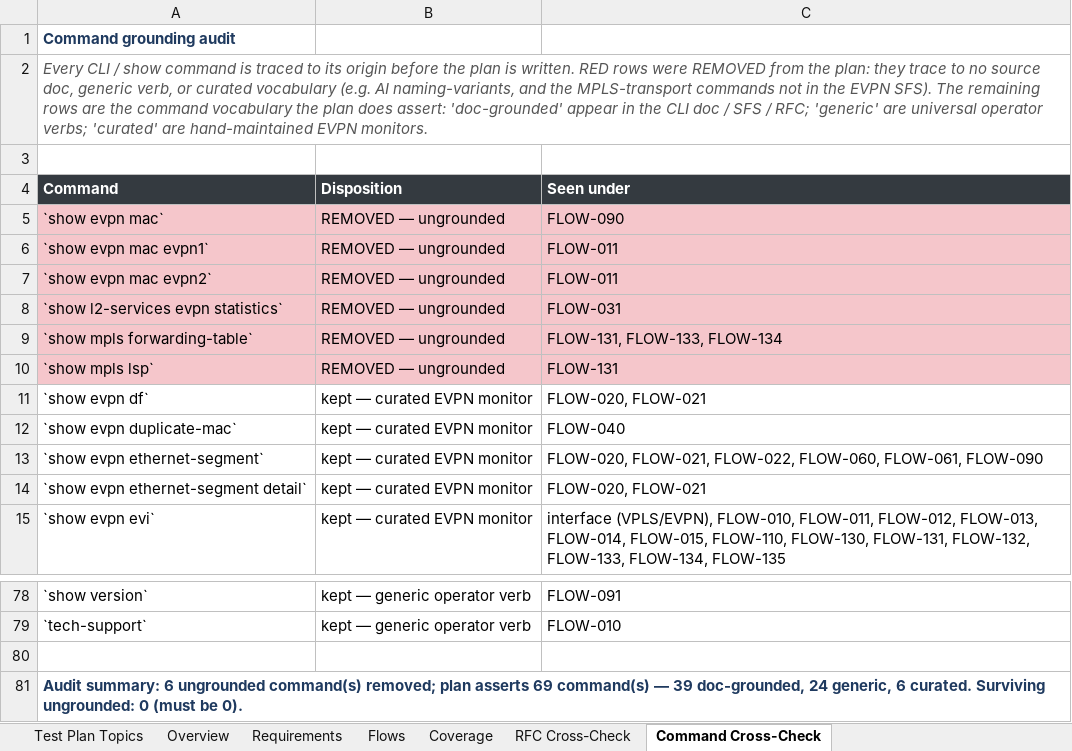
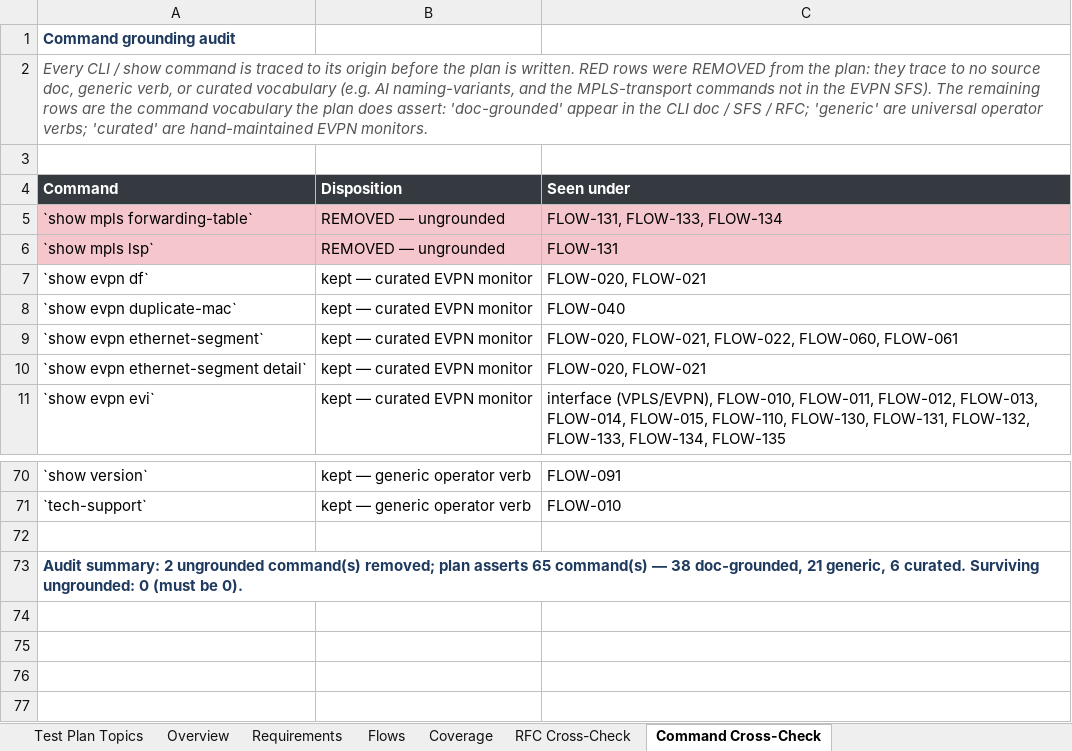
Before and after one commit to deadpoolcode1/exawer_ate, an Excel workbook: plans/EVPN_test_plan_with_RFCs.xlsx, sheet Command Cross-Check, drawn as a sheet; only a part is shown, gaps mark what is left out; values as stored, in another font and other column widths than the file's, no borders; removed rows and columns are numbered as before the commit, all else as after; the diff covers the shown part only; the diff names each change by its address in the sheet, - before the commit and + after, or states it on an @@ line.

Commit message:
Eyal respin follow-up: slim repeated flow bodies; revert scale-number edits
Two fixes on review feedback:

- Flow duplication: category overlays (Packet validation, Feature
  interaction, On-the-fly, Scale, …) re-emitted the base flow.action and
  flow.verify verbatim and only appended their delta, so a flow's 2nd/3rd
  appearance was a near-copy of the first. Continuation-slimming now covers
  the Action and Verify blocks too (not just Setup) via a shared _slim_block
  helper — continuation rows carry a one-line "as in the first case"
  reference plus only the category-specific steps.

- Scale numbers: the reviewer asked WHERE 64K MACs / 32 EVIs / 16 ESs come
  from, not to change them. Revert FLOW-080 and the Scale category overlay
  to the original wording. (For the record: 64K tracks the documented
  mac-limit default of 65520; the EVI/ES counts have no SFS/CLI source and
  remain placeholders to confirm against the platform datasheet.)

Regression green (184 passed, golden IR clean). Deliverable regenerated.

```diff
--- a/plans/EVPN_test_plan_with_RFCs.xlsx (sheet Command Cross-Check)
+++ b/plans/EVPN_test_plan_with_RFCs.xlsx (sheet Command Cross-Check)
-row 5: `show evpn mac` | REMOVED — ungrounded | FLOW-090
-row 6: `show evpn mac evpn1` | REMOVED — ungrounded | FLOW-011
-row 7: `show evpn mac evpn2` | REMOVED — ungrounded | FLOW-011
-row 8: `show l2-services evpn statistics` | REMOVED — ungrounded | FLOW-031
-C9 (Seen under): …FLOW-022, FLOW-060, FLOW-061, FLOW-090
+C9 (Seen under): …FLOW-022, FLOW-060, FLOW-061
-A73 (Command): Audit summary: 6 ungrounded command(s) removed; plan asserts 69 command(s) — 39 doc-grounded, 24 generic, 6…
+A73 (Command): Audit summary: 2 ungrounded command(s) removed; plan asserts 65 command(s) — 38 doc-grounded, 21 generic, 6…
```
Also changed, not shown: 4 removed rows and 9 edited cells elsewhere in this sheet, sheet Test Plan Topics, sheet Flows, 3 other files.
